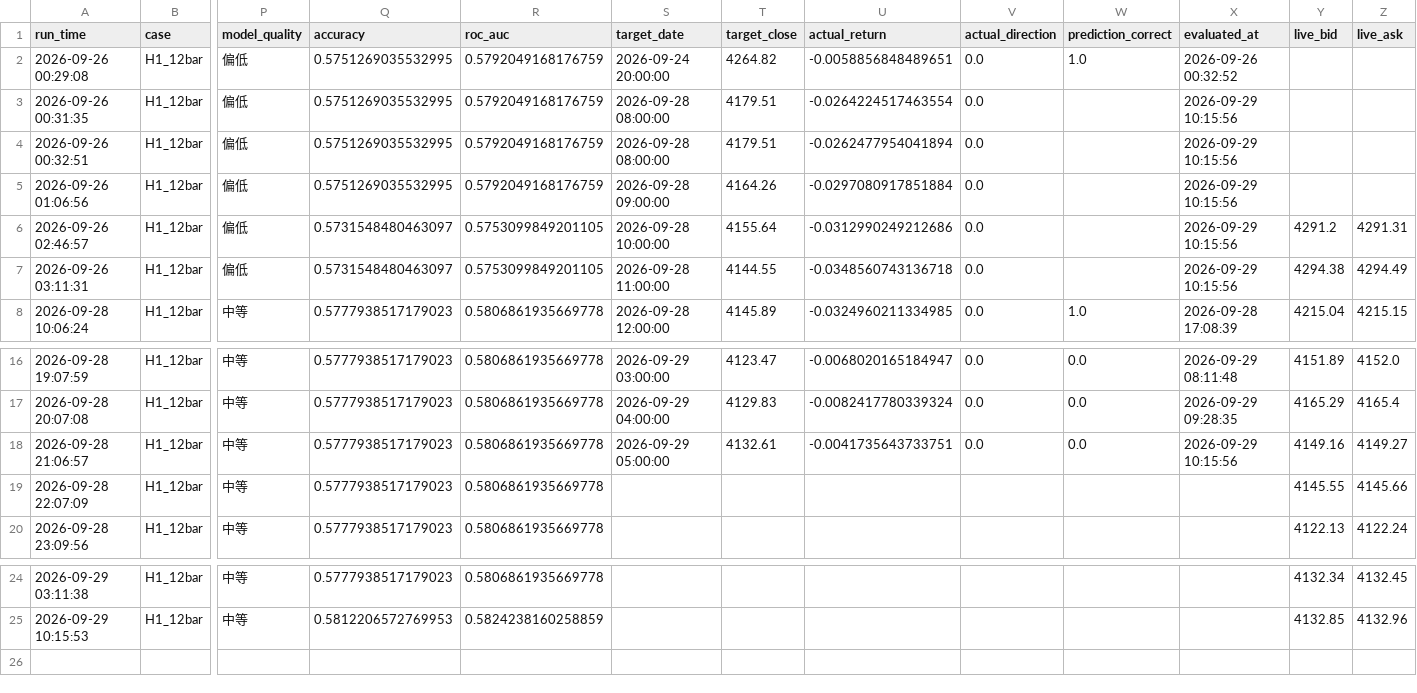
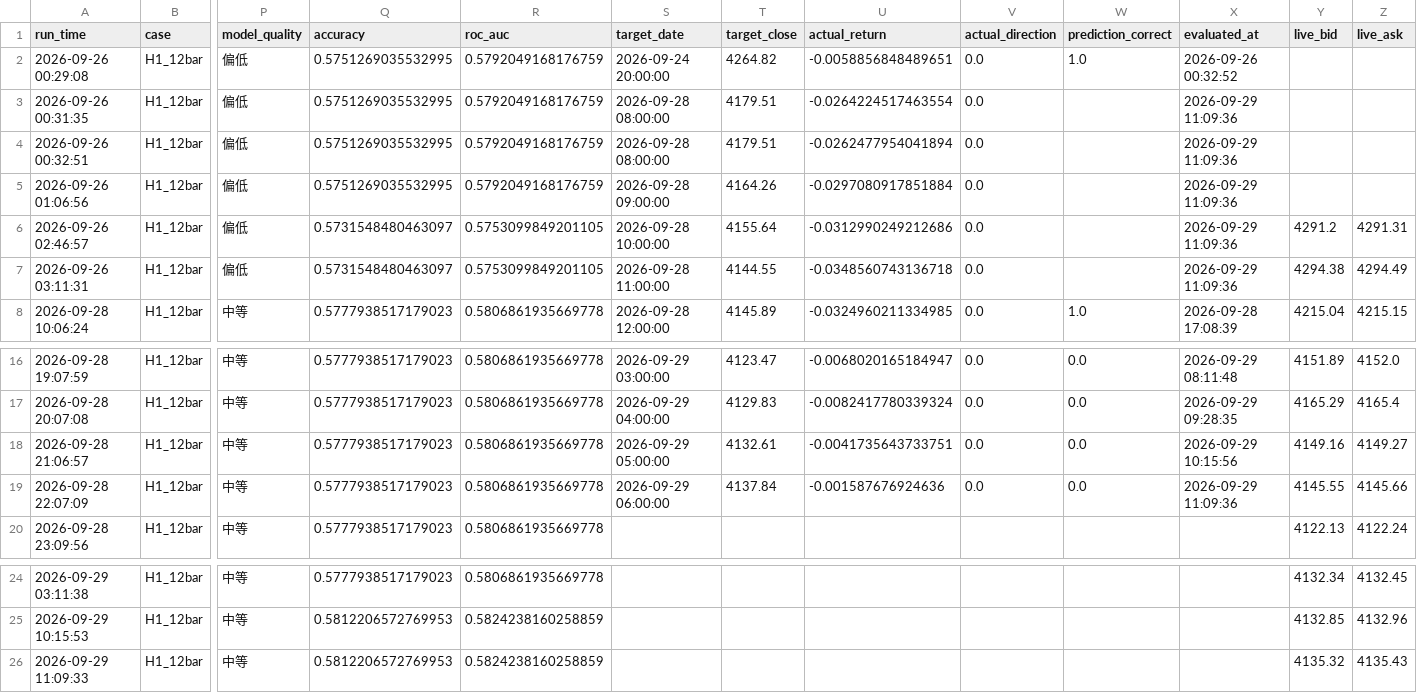
Before and after one commit to wenshao-blip/gold-forecast-dashboard, a CSV file: forecast_history_hourly.csv, drawn as a sheet; only a part is shown, gaps mark what is left out; rows hold the shown columns only; the diff names each change by its address in the sheet, - before the commit and + after, or states it on an @@ line.

Commit message:
Update forecast_history_hourly.csv

```diff
--- a/forecast_history_hourly.csv
+++ b/forecast_history_hourly.csv
-X3:X7 (evaluated_at): 2026-09-29 10:15:56
+X3:X7 (evaluated_at): 2026-09-29 11:09:36
-S19 (target_date): (empty)
+S19 (target_date): 2026-09-29 06:00:00
-T19 (target_close): (empty)
+T19 (target_close): 4137.84
-U19 (actual_return): (empty)
+U19 (actual_return): -0.001587676924636
-V19 (actual_direction): (empty)
+V19 (actual_direction): 0.0
-W19 (prediction_correct): (empty)
+W19 (prediction_correct): 0.0
-X19 (evaluated_at): (empty)
+X19 (evaluated_at): 2026-09-29 11:09:36
+row 26: 2026-09-29 11:09:33 | H1_12bar | 中等 | 0.5812206572769953 | 0.5824238160258859 |  |  |  |  |  |  | 4135.32 | 4135.43
```
